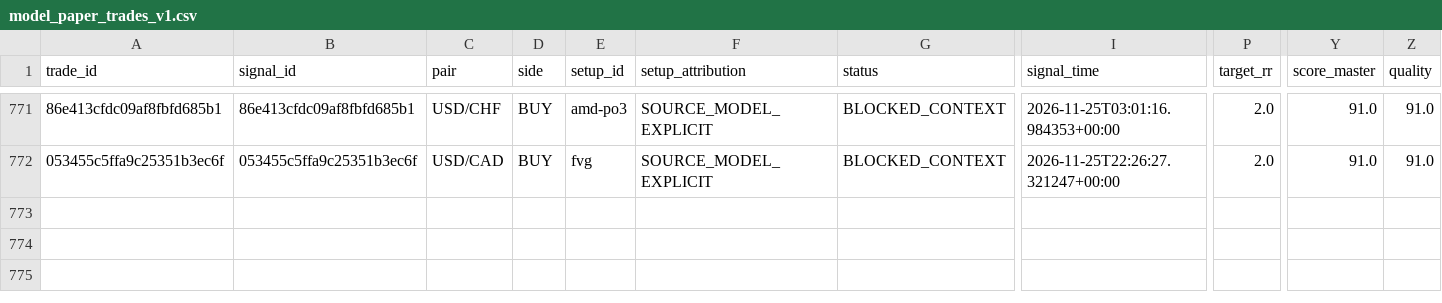
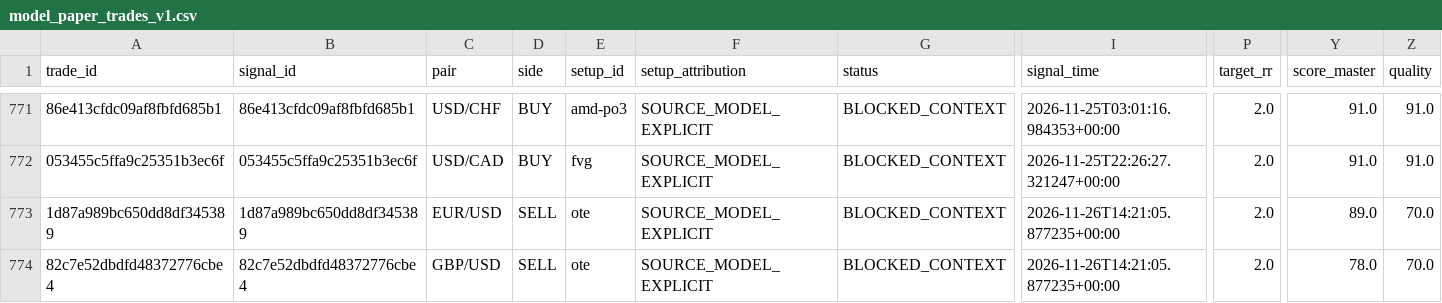
Before and after one commit to aparecidomikael97-ship-it/usd-macro-pro-v4, a CSV file: dados/model_paper_trades_v1.csv, drawn as a sheet; only a part is shown, gaps mark what is left out; rows hold the shown columns only; the diff names each change by its address in the sheet, - before the commit and + after, or states it on an @@ line.

```diff
--- a/dados/model_paper_trades_v1.csv
+++ b/dados/model_paper_trades_v1.csv
+row 773: 1d87a989bc650dd8df345389 | 1d87a989bc650dd8df345389 | EUR/USD | SELL | ote | SOURCE_MODEL_EXPLICIT | BLOCKED_CONTEXT | 2026-11-26T14:21:05.877235+00:00 | 2.0 | 89.0 | 70.0
+row 774: 82c7e52dbdfd48372776cbe4 | 82c7e52dbdfd48372776cbe4 | GBP/USD | SELL | ote | SOURCE_MODEL_EXPLICIT | BLOCKED_CONTEXT | 2026-11-26T14:21:05.877235+00:00 | 2.0 | 78.0 | 70.0
```
